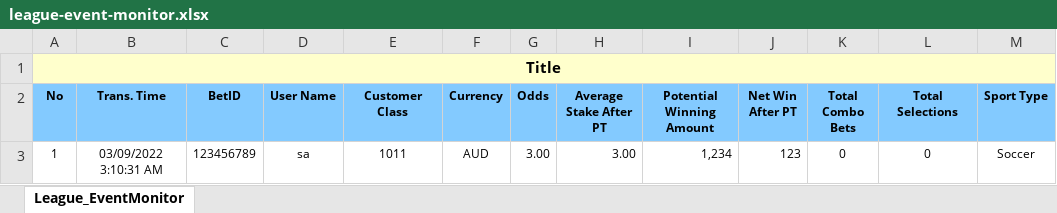
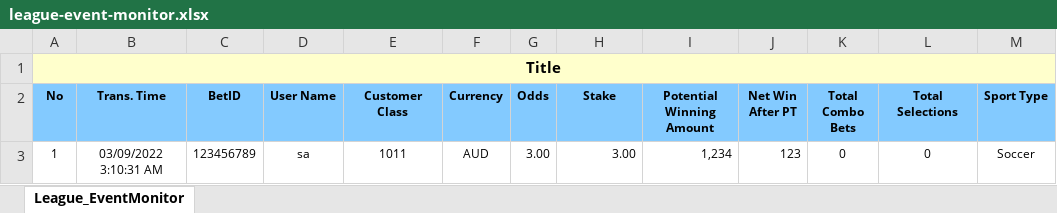
Before and after one commit to starixvn/ParlayRMSGroup_parlayrms-netcore, an Excel workbook: ParlayRMS.Site/ExcelTemplate/LeagueEventControl/league-event-monitor.xlsx, sheet League_EventMonitor, drawn as a sheet; only a part is shown; values as stored, in another font and other column widths than the file's, no borders; the diff names each change by its address in the sheet, - before the commit and + after, or states it on an @@ line.

Commit message:
feat: change excel title for league event monitor

```diff
--- a/ParlayRMS.Site/ExcelTemplate/LeagueEventControl/league-event-monitor.xlsx (sheet League_EventMonitor)
+++ b/ParlayRMS.Site/ExcelTemplate/LeagueEventControl/league-event-monitor.xlsx (sheet League_EventMonitor)
-H2: Average Stake After PT
+H2: Stake
```
